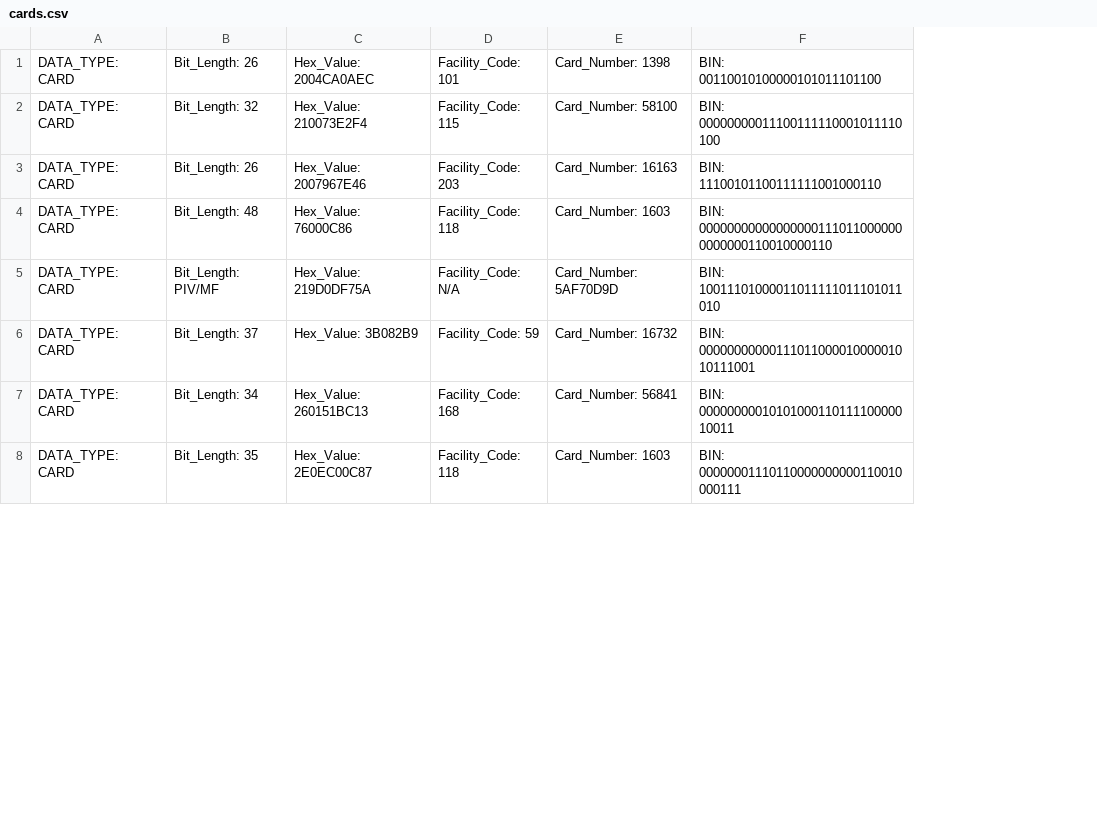
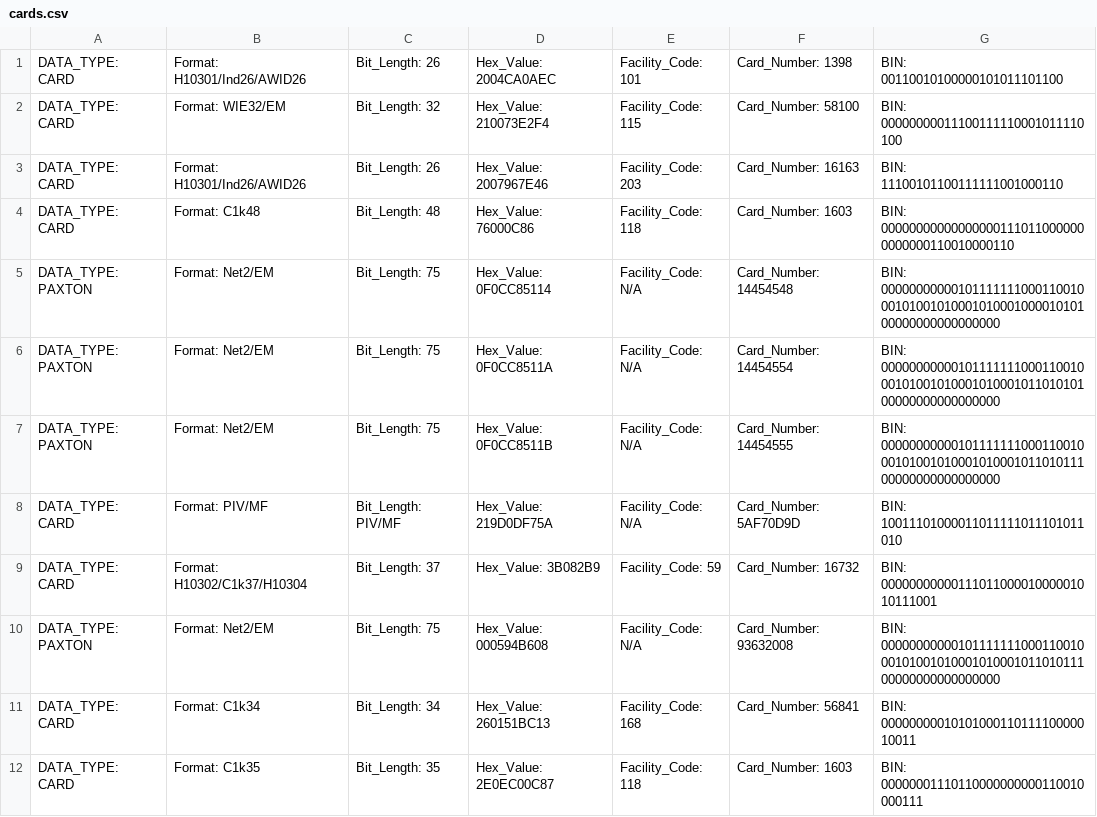
Before and after one commit to mwgroup-io/Doppelganger_Core, a CSV file: data/www/cards.csv, drawn as a sheet; only a part is shown; the diff names each change by its address in the sheet, - before the commit and + after, or states it on an @@ line.

Commit message:
Version 1.2.1 (02DEC2025): Paxton keypad support and improvements
- Fixed Paxton keypad press detection and decoding
- Improved Net2 frame processing with non-blocking timeout mechanism
- Enhanced notification support for all card types (HID and Paxton)
- Added email notifications for Paxton keypad presses
- Optimized interrupt handling for rapid keypad entry sequences
- Fixed card completion detection for 55-56 bit keypad frames
- Updated README with version notes and acknowledgments

```diff
--- a/data/www/cards.csv
+++ b/data/www/cards.csv
+column B, rows 1-4: Format: H10301/Ind26/AWID26 | Format: WIE32/EM | Format: H10301/Ind26/AWID26 | Format: C1k48; rows 8-9: Format: PIV/MF | Format: H10302/C1k37/H10304; rows 11-12: Format: C1k34 | Format: C1k35
+row 5: DATA_TYPE: PAXTON | Format: Net2/EM | Bit_Length: 75 | Hex_Value: 0F0CC85114 | Facility_Code: N/A | Card_Number: 14454548 | BIN: 000000000001011111110001100100010100101000101000100001010100000000000000000
+row 6: DATA_TYPE: PAXTON | Format: Net2/EM | Bit_Length: 75 | Hex_Value: 0F0CC8511A | Facility_Code: N/A | Card_Number: 14454554 | BIN: 000000000001011111110001100100010100101000101000101101010100000000000000000
+row 7: DATA_TYPE: PAXTON | Format: Net2/EM | Bit_Length: 75 | Hex_Value: 0F0CC8511B | Facility_Code: N/A | Card_Number: 14454555 | BIN: 000000000001011111110001100100010100101000101000101101011100000000000000000
+row 10: DATA_TYPE: PAXTON | Format: Net2/EM | Bit_Length: 75 | Hex_Value: 000594B608 | Facility_Code: N/A | Card_Number: 93632008 | BIN: 000000000001011111110001100100010100101000101000101101011100000000000000000
```
Also changed, not shown: 29 other files.
